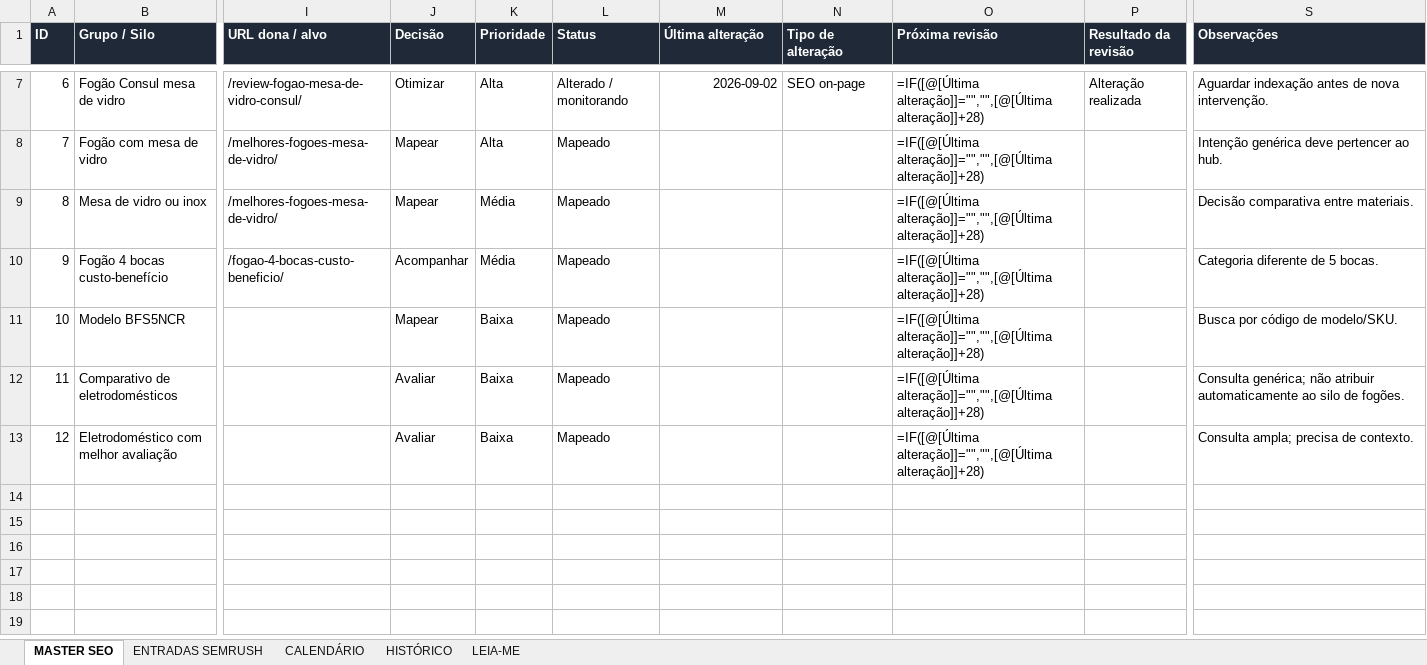
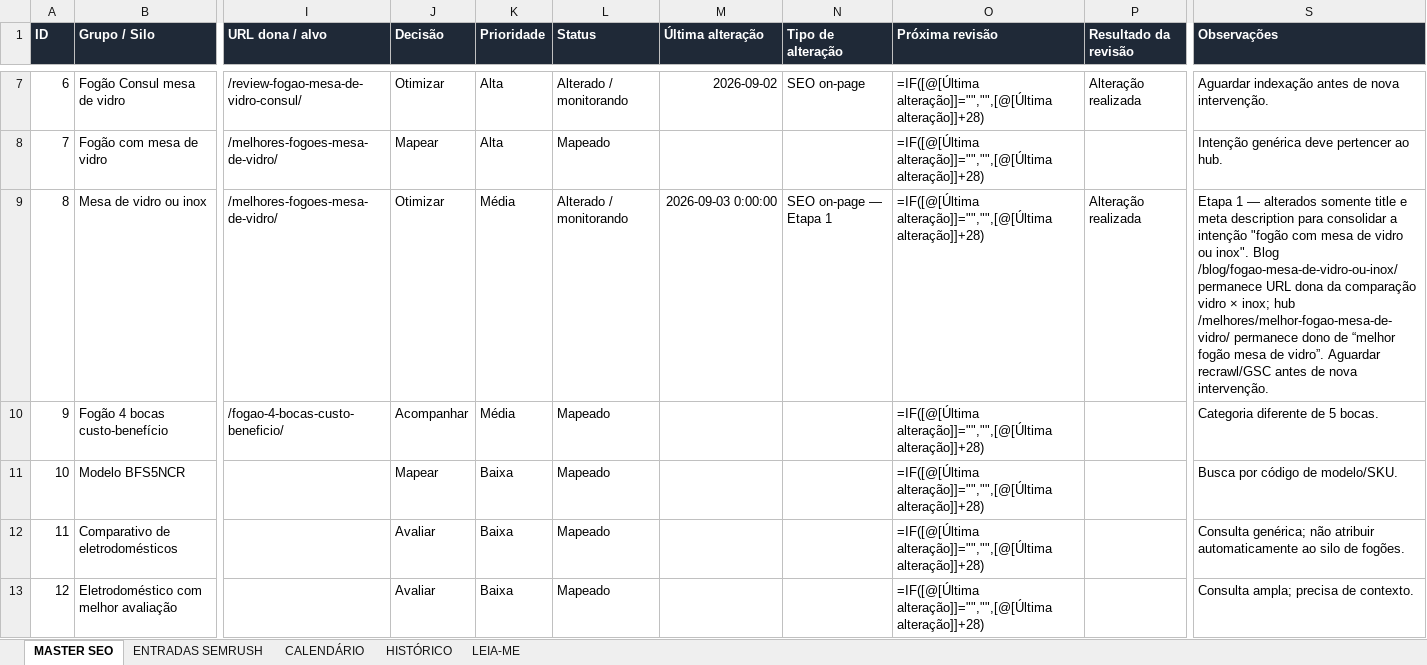
Before and after one commit to edna-c/blog-afiliado, an Excel workbook: docs/SEO_MASTER_Casa_Pratica.xlsx, sheet MASTER SEO, drawn as a sheet; only a part is shown, gaps mark what is left out; values as stored, in another font and other column widths than the file's, no borders; formulas without a stored value are shown as written; conditional formats and table styles not drawn; the diff covers the shown part only; the diff names each change by its address in the sheet, - before the commit and + after, or states it on an @@ line.

Commit message:
otimiza snippets de custo-benefício e mesa de vidro

```diff
--- a/docs/SEO_MASTER_Casa_Pratica.xlsx (sheet MASTER SEO)
+++ b/docs/SEO_MASTER_Casa_Pratica.xlsx (sheet MASTER SEO)
-J9 (Decisão): Mapear
+J9 (Decisão): Otimizar
-L9 (Status): Mapeado
+L9 (Status): Alterado / monitorando
-M9 (Última alteração): (empty)
+M9 (Última alteração): 2026-09-03 0:00:00
-N9 (Tipo de alteração): (empty)
+N9 (Tipo de alteração): SEO on-page — Etapa 1
-P9 (Resultado da revisão): (empty)
+P9 (Resultado da revisão): Alteração realizada
-S9 (Observações): Decisão comparativa entre materiais.
+S9 (Observações): Etapa 1 — alterados somente title e meta description para consolidar a intenção "fogão com mesa de vidro ou inox". Blog /blog/fogao-mesa-de-vidro-ou-inox/ permanece URL dona da comparação vidro × inox; hub /melhores/melhor-fogao-mesa-de-vidro/ permanece dono de “melhor fogão mesa de vidro”. Aguardar recrawl/GSC antes de nova intervenção.
```
Also changed, not shown: 1 added row and 7 edited cells elsewhere in this sheet, sheet HISTÓRICO, 3 other files.
